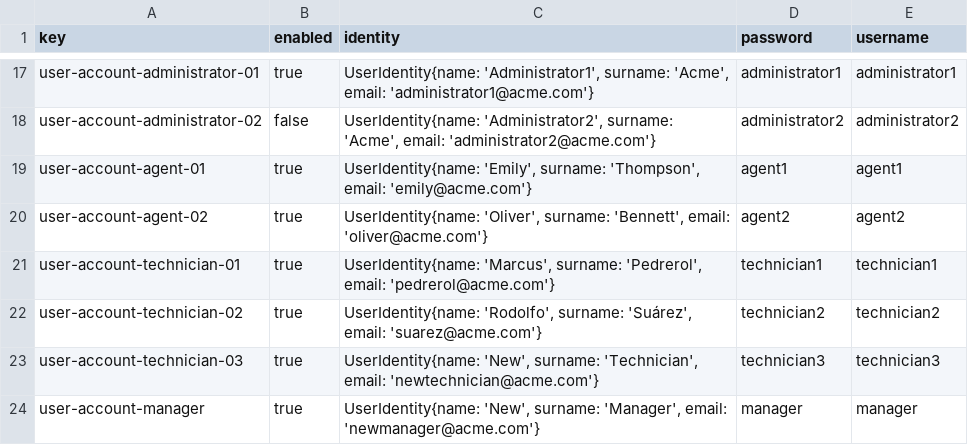
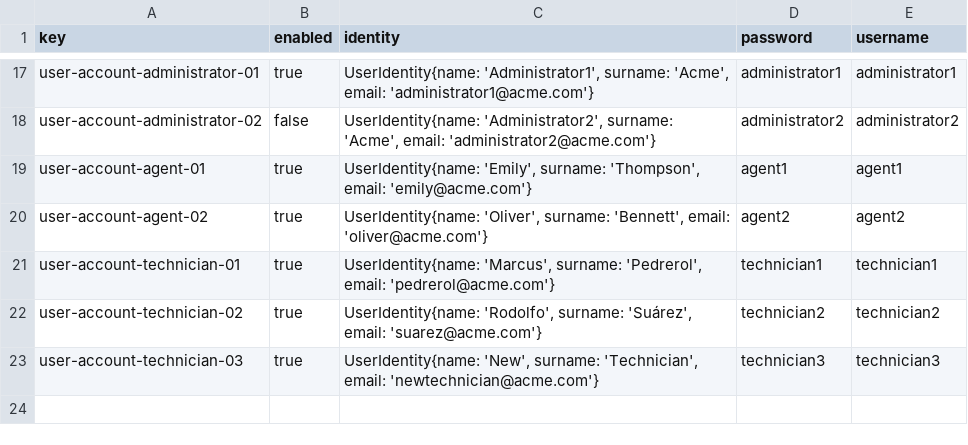
Before and after one commit to PDJ6975/Acme-ANS-D04-25.5.0, a CSV file: src/main/resources/WEB-INF/data/sample/user-account.csv, drawn as a sheet; only a part is shown, gaps mark what is left out; the diff names each change by its address in the sheet, - before the commit and + after, or states it on an @@ line.

Commit message:
fix(user-account): Eliminar atributo repetido.
Se ha eliminado un atributo repetido al resolver conflicto.

REFS #47

```diff
--- a/src/main/resources/WEB-INF/data/sample/user-account.csv
+++ b/src/main/resources/WEB-INF/data/sample/user-account.csv
-row 24: user-account-manager | true | UserIdentity{name: 'New', surname: 'Manager', email: 'newmanager@acme.com'} | manager | manager
```
